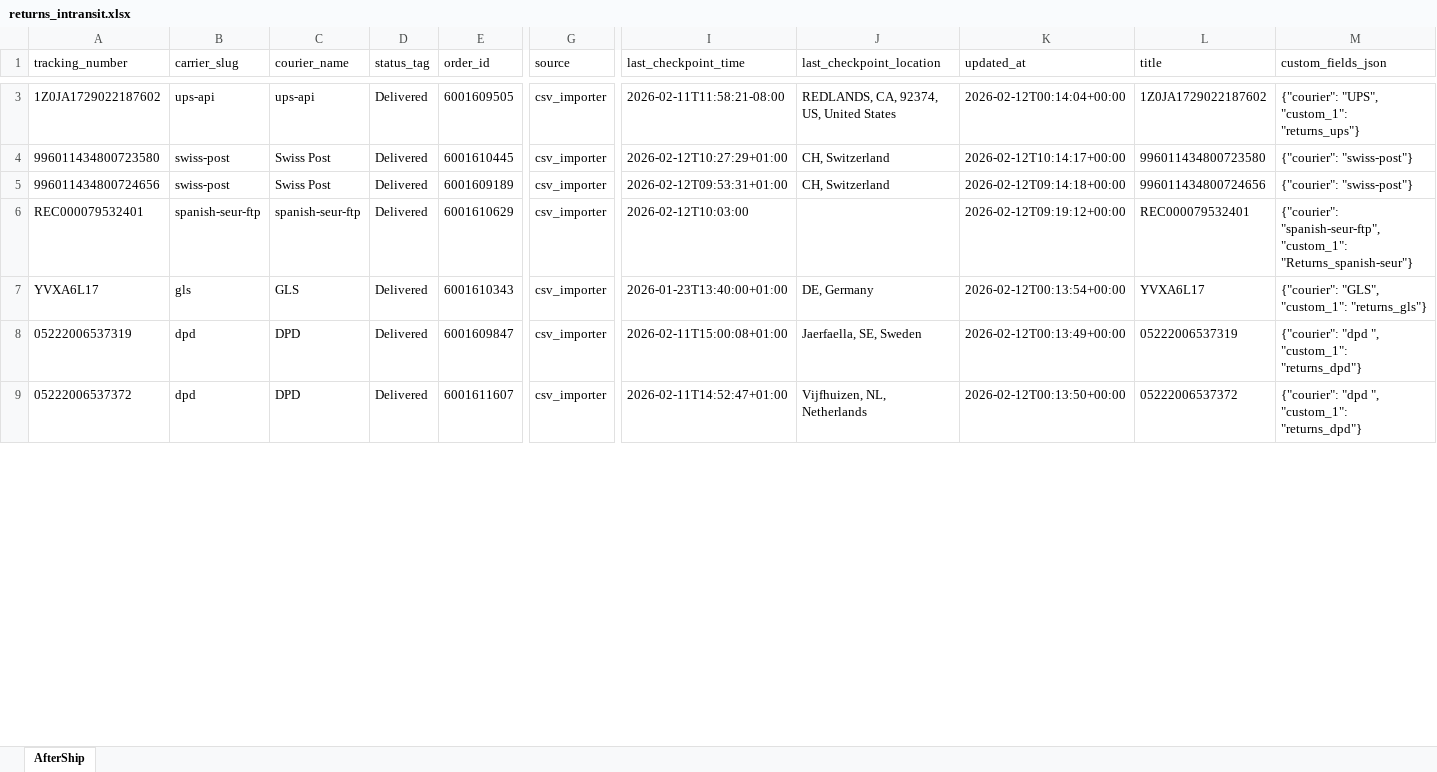
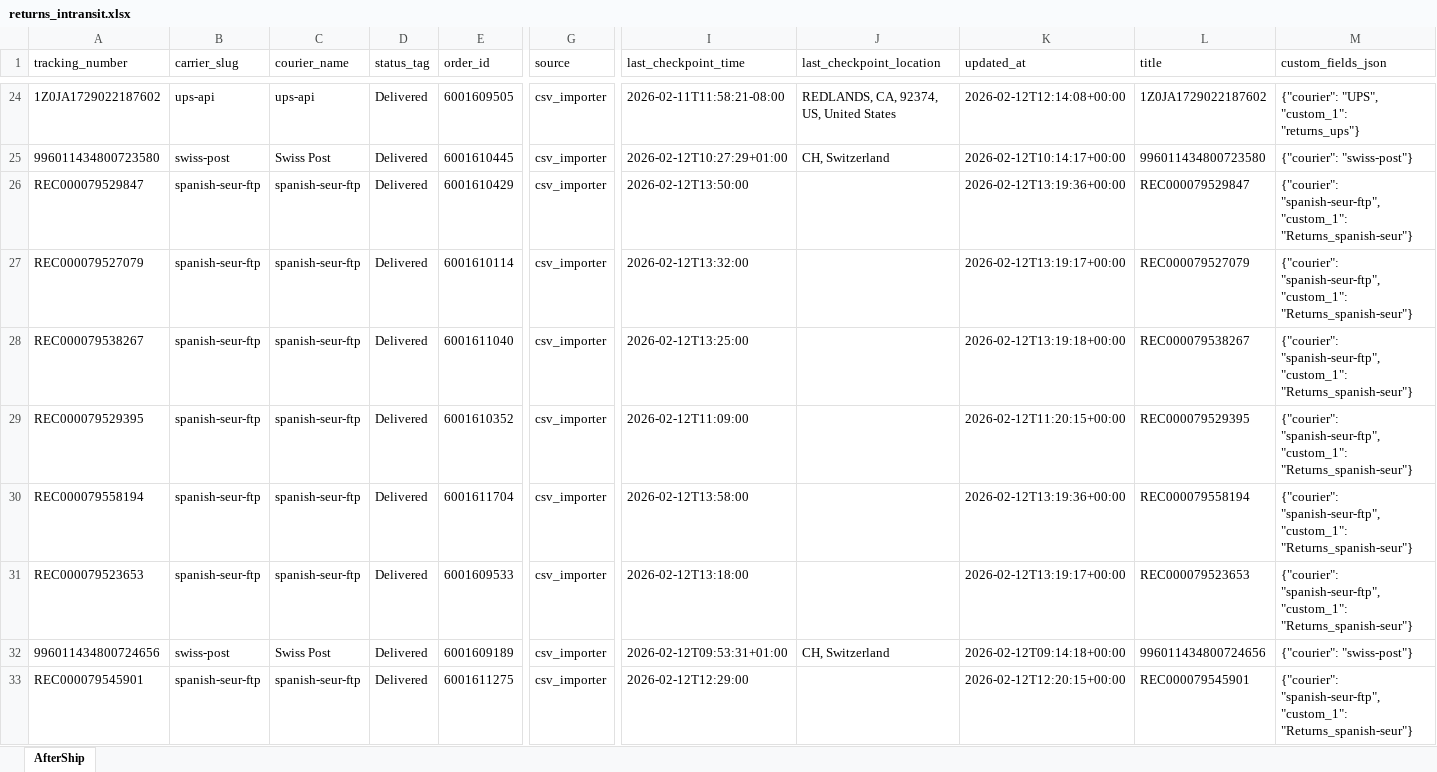
Before and after one commit to Gleamm89/Return-Shipments, an Excel workbook: docs/data/returns_intransit.xlsx, sheet AfterShip, drawn as a sheet; only a part is shown, gaps mark what is left out; the shorter side is filled out with more unchanged rows; values as stored, in another font and other column widths than the file's, no borders; addresses are those after the commit; rows hold the shown columns only; the diff covers the shown part only; the diff names each change by its address in the sheet, - before the commit and + after, or states it on an @@ line.

```diff
--- a/docs/data/returns_intransit.xlsx (sheet AfterShip)
+++ b/docs/data/returns_intransit.xlsx (sheet AfterShip)
-K24 (updated_at): 2026-02-12T00:14:04+00:00
+K24 (updated_at): 2026-02-12T12:14:08+00:00
+row 26: REC000079529847 | spanish-seur-ftp | spanish-seur-ftp | Delivered | 6001610429 | csv_importer | 2026-02-12T13:50:00 |  | 2026-02-12T13:19:36+00:00 | REC000079529847 | {"courier": "spanish-seur-ftp", "custom_1": "Returns_spanish-seur"}
+row 27: REC000079527079 | spanish-seur-ftp | spanish-seur-ftp | Delivered | 6001610114 | csv_importer | 2026-02-12T13:32:00 |  | 2026-02-12T13:19:17+00:00 | REC000079527079 | {"courier": "spanish-seur-ftp", "custom_1": "Returns_spanish-seur"}
+row 28: REC000079538267 | spanish-seur-ftp | spanish-seur-ftp | Delivered | 6001611040 | csv_importer | 2026-02-12T13:25:00 |  | 2026-02-12T13:19:18+00:00 | REC000079538267 | {"courier": "spanish-seur-ftp", "custom_1": "Returns_spanish-seur"}
+row 29: REC000079529395 | spanish-seur-ftp | spanish-seur-ftp | Delivered | 6001610352 | csv_importer | 2026-02-12T11:09:00 |  | 2026-02-12T11:20:15+00:00 | REC000079529395 | {"courier": "spanish-seur-ftp", "custom_1": "Returns_spanish-seur"}
+row 30: REC000079558194 | spanish-seur-ftp | spanish-seur-ftp | Delivered | 6001611704 | csv_importer | 2026-02-12T13:58:00 |  | 2026-02-12T13:19:36+00:00 | REC000079558194 | {"courier": "spanish-seur-ftp", "custom_1": "Returns_spanish-seur"}
+row 31: REC000079523653 | spanish-seur-ftp | spanish-seur-ftp | Delivered | 6001609533 | csv_importer | 2026-02-12T13:18:00 |  | 2026-02-12T13:19:17+00:00 | REC000079523653 | {"courier": "spanish-seur-ftp", "custom_1": "Returns_spanish-seur"}
+row 33: REC000079545901 | spanish-seur-ftp | spanish-seur-ftp | Delivered | 6001611275 | csv_importer | 2026-02-12T12:29:00 |  | 2026-02-12T12:20:15+00:00 | REC000079545901 | {"courier": "spanish-seur-ftp", "custom_1": "Returns_spanish-seur"}
```
Also changed, not shown: 38 added rows, 116 removed rows and 6 edited cells elsewhere in this sheet, 2 other files.
